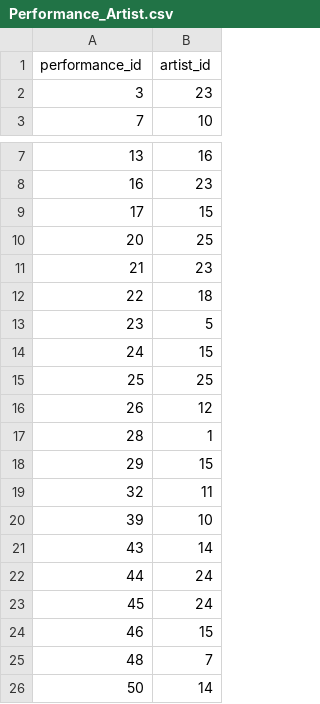
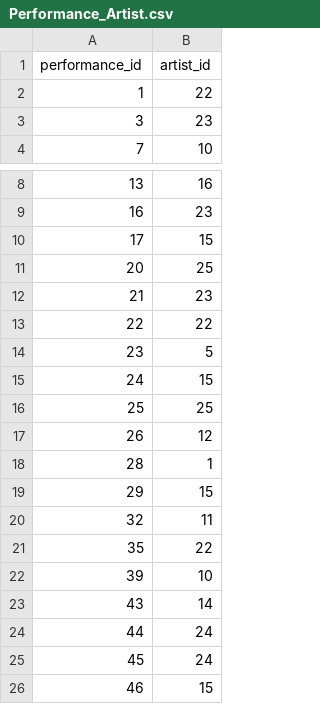
Before and after one commit to DimitriosLiakis/pulse-festival-database, a CSV file: csv_data/Performance_Artist.csv, drawn as a sheet; only a part is shown, gaps mark what is left out; the shorter side is filled out with more unchanged rows.

```diff
--- a/csv_data/Performance_Artist.csv
+++ b/csv_data/Performance_Artist.csv
@@ -1,2 +1,3 @@
 performance_id,artist_id
+1,22
 3,23
@@ -11,3 +12,3 @@ performance_id,artist_id
 21,23
-22,18
+22,22
 23,5
@@ -19,2 +20,3 @@ performance_id,artist_id
 32,11
+35,22
 39,10
```
Also changed, not shown: csv_data/Performance.csv, 5 other files.
